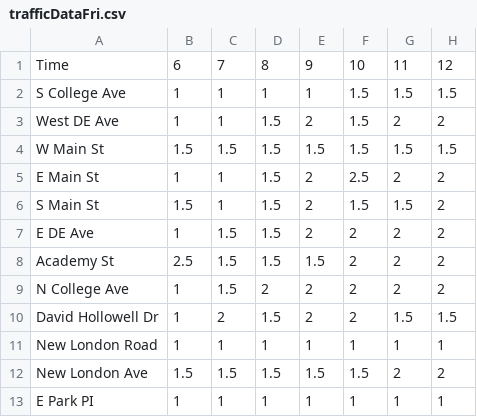
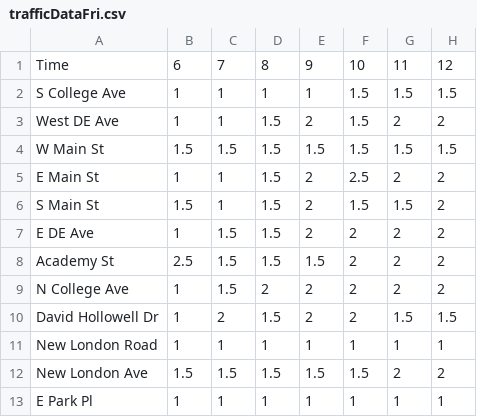
Before and after one commit to DopoTSLol/hackathon24, a CSV file: data/trafficDataFri.csv, drawn as a sheet; only a part is shown; the diff names each change by its address in the sheet, - before the commit and + after, or states it on an @@ line.

```diff
--- a/data/trafficDataFri.csv
+++ b/data/trafficDataFri.csv
-A13: E Park PI
+A13: E Park Pl
```
Also changed, not shown: data/trafficDataMon.csv, data/trafficDataThu.csv, 3 other files.
